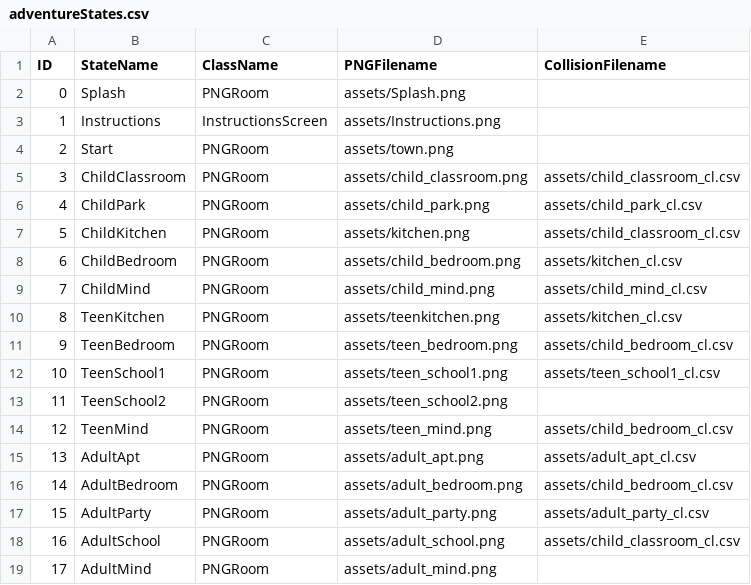
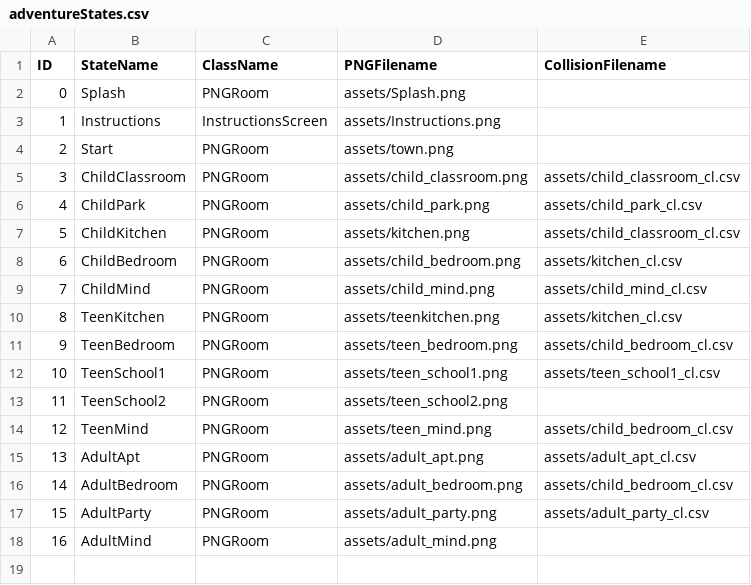
Before and after one commit to tsmurugesh/SocialJusticeGame, a CSV file: data/adventureStates.csv, drawn as a sheet; removed rows and columns are numbered as before the commit, all else as after; the diff names each change by its address in the sheet, - before the commit and + after, or states it on an @@ line.

```diff
--- a/data/adventureStates.csv
+++ b/data/adventureStates.csv
-row 18: 16 | AdultSchool | PNGRoom | assets/adult_school.png | assets/child_classroom_cl.csv
@@ column A (ID) renumbered from row 18 down @@
```
Also changed, not shown: data/interactionTable.csv, 1 other file.
